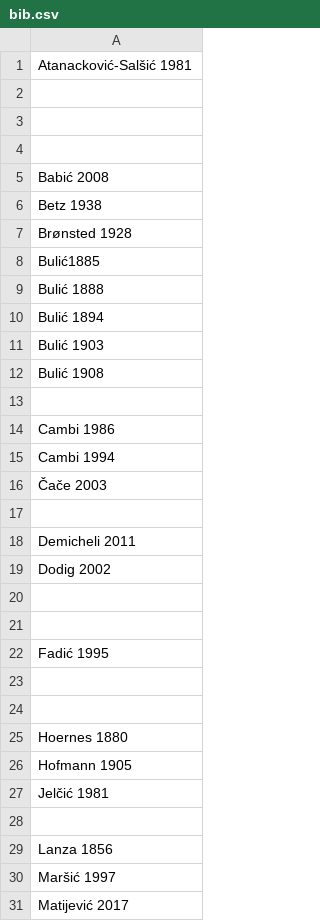
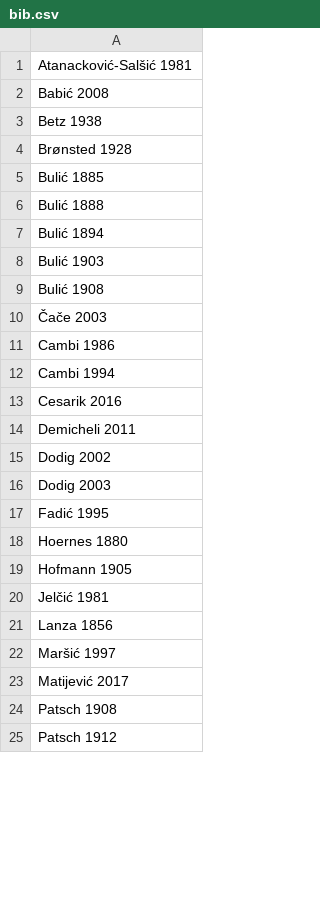
Before and after one commit to EwanSC/BromansCoopey, a CSV file: bib.csv, drawn as a sheet; only a part is shown; the shorter side is filled out with more unchanged rows; the diff covers the shown part only.

Commit message:
Data Entry
Data Entry for .bib
Proof read 'info' in Monument.CSV

```diff
--- a/bib.csv
+++ b/bib.csv
@@ -1,5 +1,2 @@
 Atanacković-Salšić 1981
-
-
-
 Babić 2008
@@ -7,3 +4,3 @@ Betz 1938
 Brønsted 1928
-Bulić1885
+Bulić 1885
 Bulić 1888
@@ -12,14 +9,10 @@ Bulić 1903
 Bulić 1908
-
+Čače 2003
 Cambi 1986
 Cambi 1994
-Čače 2003
-
+Cesarik 2016
 Demicheli 2011
 Dodig 2002
-
-
+Dodig 2003
 Fadić 1995
-
-
 Hoernes 1880
@@ -27,3 +20,2 @@ Hofmann 1905
 Jelčić 1981
-
 Lanza 1856
```
Also changed, not shown: 5 added rows, 1 removed row, 1 moved row and 2 edited cells elsewhere in this file, monument-spreadsheet.csv, 1 other file.
